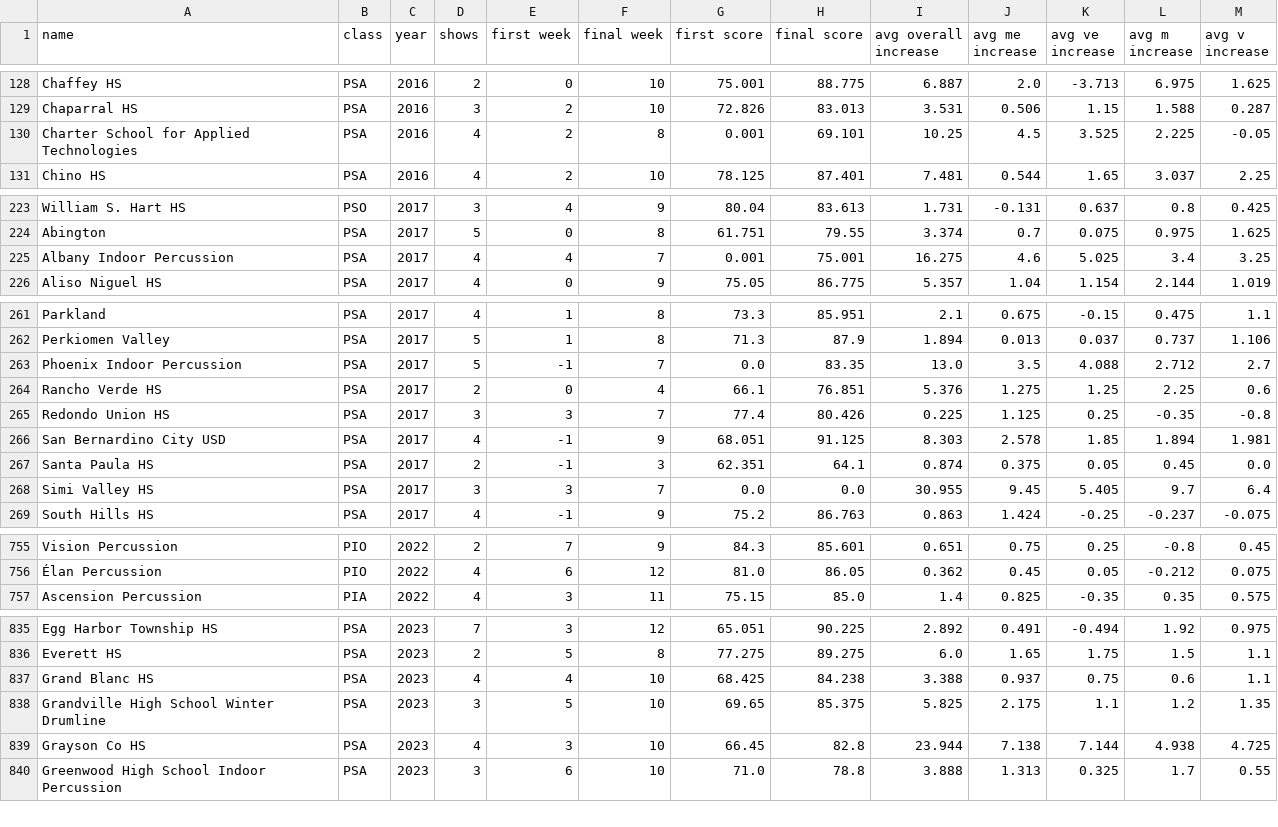
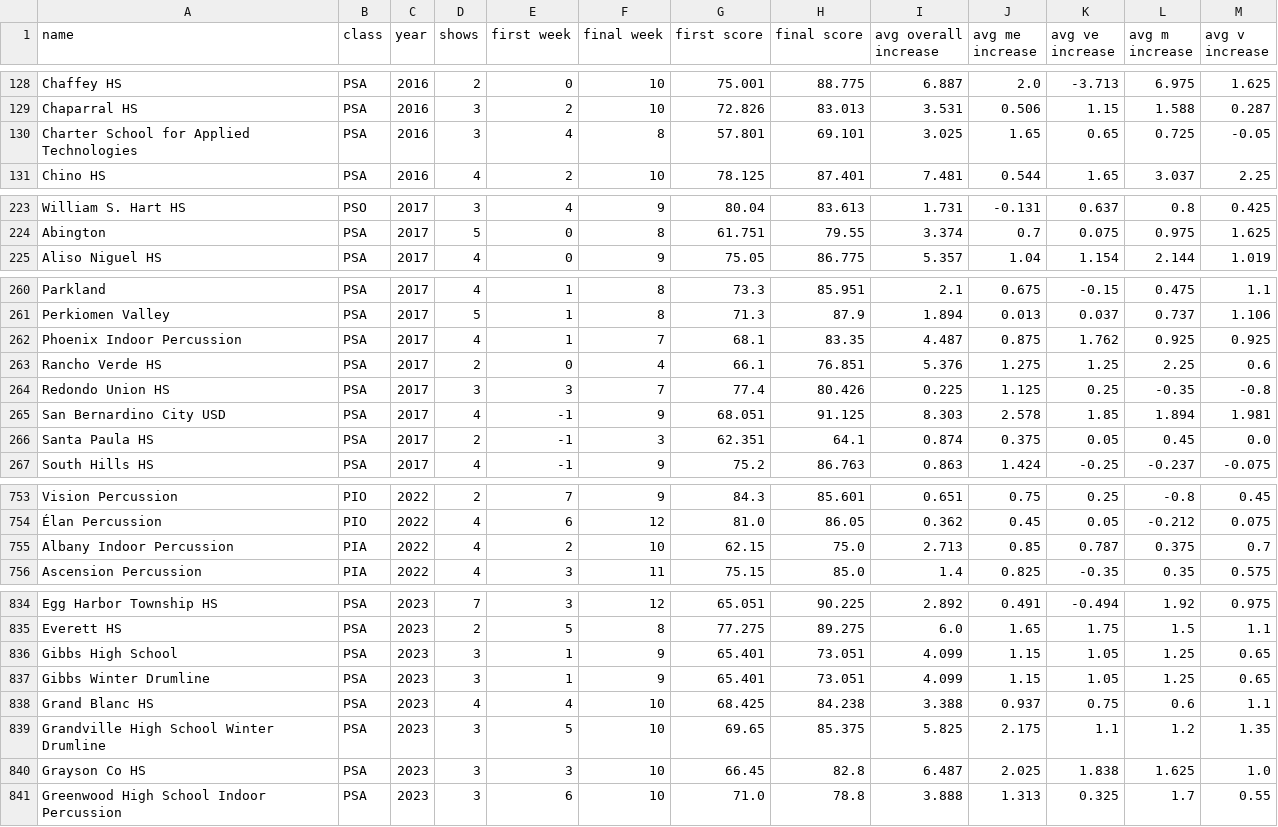
Before and after one commit to tannerkinne/wgi-data, a CSV file: final_stats.csv, drawn as a sheet; only a part is shown, gaps mark what is left out; the diff covers the shown part only.

Commit message:
finished standardizer, updated cleaner, and added new data to model

```diff
--- a/final_stats.csv
+++ b/final_stats.csv
@@ -129,3 +129,3 @@ Chaffey HS,PSA,2016,2,0,10,75.001,88.775,6.887,2.0,-3.713,6.975,1.625
 Chaparral HS,PSA,2016,3,2,10,72.826,83.013,3.531,0.506,1.15,1.588,0.287
-Charter School for Applied Technologies,PSA,2016,4,2,8,0.001,69.101,10.25,4.5,3.525,2.225,-0.05
+Charter School for Applied Technologies,PSA,2016,3,4,8,57.801,69.101,3.025,1.65,0.65,0.725,-0.05
 Chino HS,PSA,2016,4,2,10,78.125,87.401,7.481,0.544,1.65,3.037,2.25
@@ -224,3 +224,2 @@ William S. Hart HS,PSO,2017,3,4,9,80.04,83.613,1.731,-0.131,0.637,0.8,0.425
 Abington,PSA,2017,5,0,8,61.751,79.55,3.374,0.7,0.075,0.975,1.625
-Albany Indoor Percussion,PSA,2017,4,4,7,0.001,75.001,16.275,4.6,5.025,3.4,3.25
 Aliso Niguel HS,PSA,2017,4,0,9,75.05,86.775,5.357,1.04,1.154,2.144,1.019
@@ -262,3 +261,3 @@ Parkland,PSA,2017,4,1,8,73.3,85.951,2.1,0.675,-0.15,0.475,1.1
 Perkiomen Valley,PSA,2017,5,1,8,71.3,87.9,1.894,0.013,0.037,0.737,1.106
-Phoenix Indoor Percussion,PSA,2017,5,-1,7,0.0,83.35,13.0,3.5,4.088,2.712,2.7
+Phoenix Indoor Percussion,PSA,2017,4,1,7,68.1,83.35,4.487,0.875,1.762,0.925,0.925
 Rancho Verde HS,PSA,2017,2,0,4,66.1,76.851,5.376,1.275,1.25,2.25,0.6
@@ -267,3 +266,2 @@ San Bernardino City USD,PSA,2017,4,-1,9,68.051,91.125,8.303,2.578,1.85,1.894,1.9
 Santa Paula HS,PSA,2017,2,-1,3,62.351,64.1,0.874,0.375,0.05,0.45,0.0
-Simi Valley HS,PSA,2017,3,3,7,0.0,0.0,30.955,9.45,5.405,9.7,6.4
 South Hills HS,PSA,2017,4,-1,9,75.2,86.763,0.863,1.424,-0.25,-0.237,-0.075
@@ -756,2 +754,3 @@ Vision Percussion,PIO,2022,2,7,9,84.3,85.601,0.651,0.75,0.25,-0.8,0.45
 Élan Percussion,PIO,2022,4,6,12,81.0,86.05,0.362,0.45,0.05,-0.212,0.075
+Albany Indoor Percussion,PIA,2022,4,2,10,62.15,75.0,2.713,0.85,0.787,0.375,0.7
 Ascension Percussion,PIA,2022,4,3,11,75.15,85.0,1.4,0.825,-0.35,0.35,0.575
@@ -836,5 +835,7 @@ Egg Harbor Township HS,PSA,2023,7,3,12,65.051,90.225,2.892,0.491,-0.494,1.92,0.9
 Everett HS,PSA,2023,2,5,8,77.275,89.275,6.0,1.65,1.75,1.5,1.1
+Gibbs High School,PSA,2023,3,1,9,65.401,73.051,4.099,1.15,1.05,1.25,0.65
+Gibbs Winter Drumline,PSA,2023,3,1,9,65.401,73.051,4.099,1.15,1.05,1.25,0.65
 Grand Blanc HS,PSA,2023,4,4,10,68.425,84.238,3.388,0.937,0.75,0.6,1.1
 Grandville High School Winter Drumline,PSA,2023,3,5,10,69.65,85.375,5.825,2.175,1.1,1.2,1.35
-Grayson Co HS,PSA,2023,4,3,10,66.45,82.8,23.944,7.138,7.144,4.938,4.725
+Grayson Co HS,PSA,2023,3,3,10,66.45,82.8,6.487,2.025,1.838,1.625,1.0
 Greenwood High School Indoor Percussion,PSA,2023,3,6,10,71.0,78.8,3.888,1.313,0.325,1.7,0.55
```
Also changed, not shown: 76 edited cells elsewhere in this file, 3 other files.
